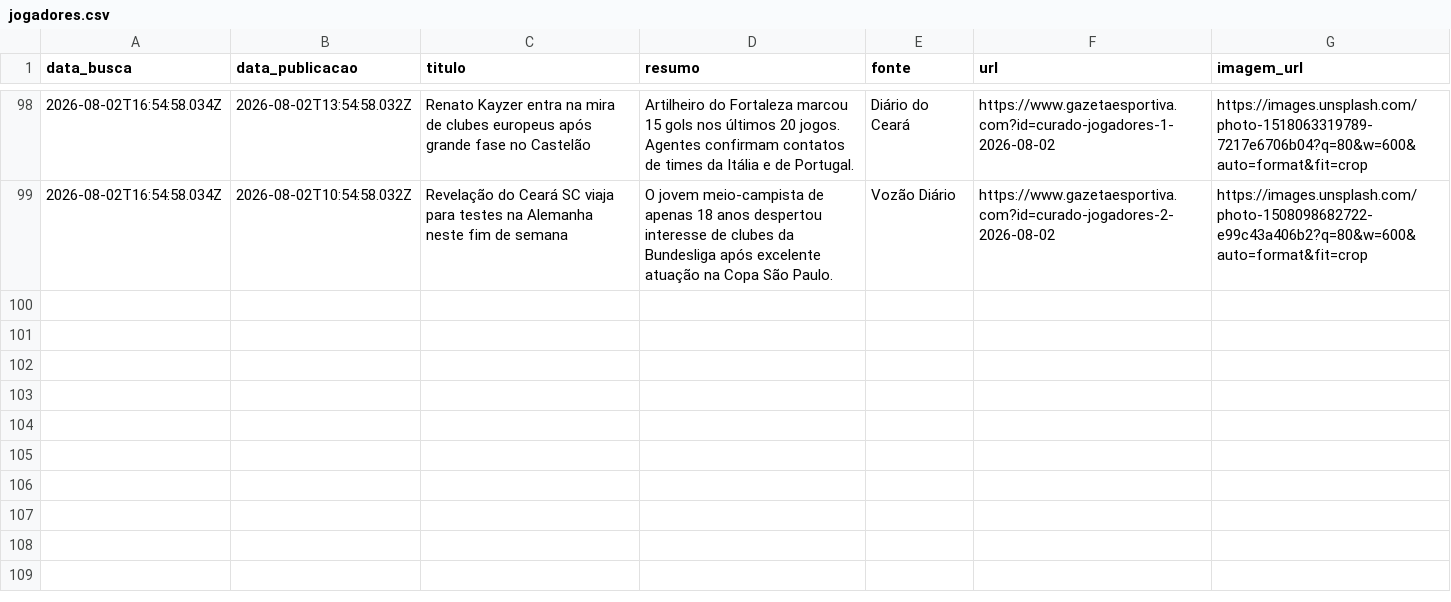
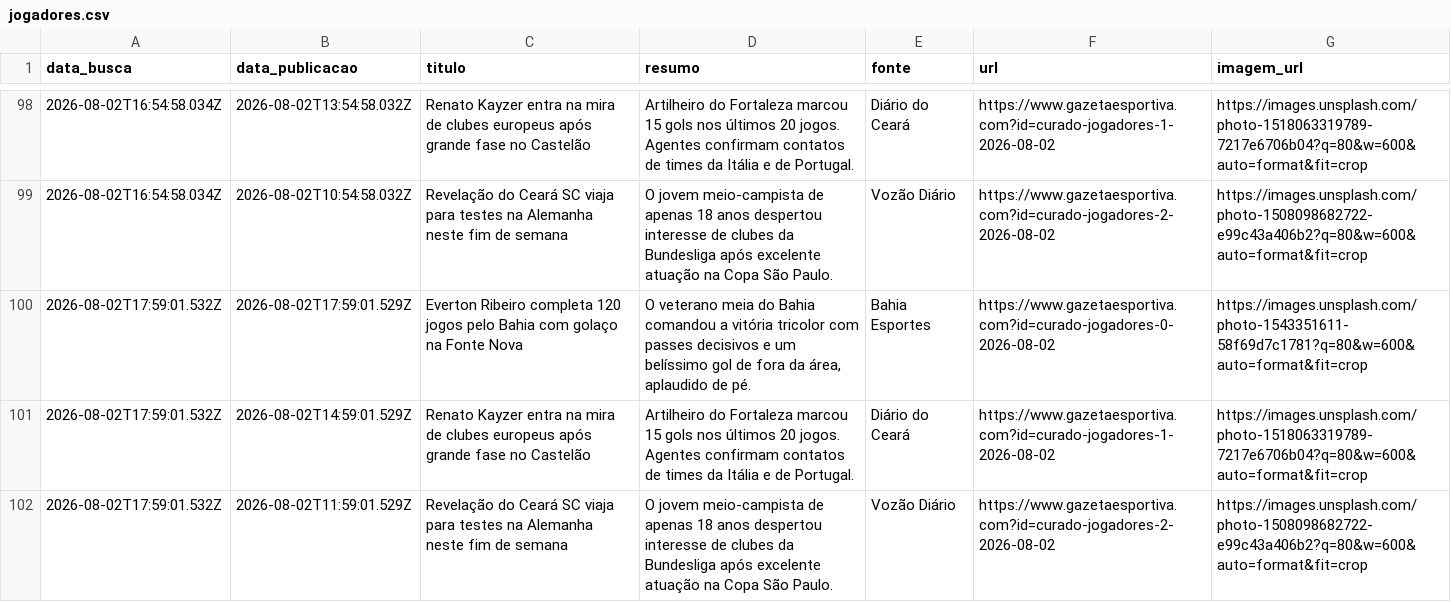
Before and after one commit to yuriluna85/boleragem-nordestina, a CSV file: DATA/2026/08/jogadores/jogadores.csv, drawn as a sheet; only a part is shown, gaps mark what is left out; the diff names each change by its address in the sheet, - before the commit and + after, or states it on an @@ line.

```diff
--- a/DATA/2026/08/jogadores/jogadores.csv
+++ b/DATA/2026/08/jogadores/jogadores.csv
+row 100: 2026-08-02T17:59:01.532Z | 2026-08-02T17:59:01.529Z | Everton Ribeiro completa 120 jogos pelo Bahia com golaço na Fonte Nova | O veterano meia do Bahia comandou a vitória tricolor com passes decisivos e um belíssimo gol de fora da área, aplaudido de pé. | Bahia Esportes | https://www.gazetaesportiva.com?id=curado-jogadores-0-2026-08-02 | https://images.unsplash.com/photo-1543351611-58f69d7c1781?q=80&w=600&auto=format&fit=crop
+row 101: 2026-08-02T17:59:01.532Z | 2026-08-02T14:59:01.529Z | Renato Kayzer entra na mira de clubes europeus após grande fase no Castelão | Artilheiro do Fortaleza marcou 15 gols nos últimos 20 jogos. Agentes confirmam contatos de times da Itália e de Portugal. | Diário do Ceará | https://www.gazetaesportiva.com?id=curado-jogadores-1-2026-08-02 | https://images.unsplash.com/photo-1518063319789-7217e6706b04?q=80&w=600&auto=format&fit=crop
+row 102: 2026-08-02T17:59:01.532Z | 2026-08-02T11:59:01.529Z | Revelação do Ceará SC viaja para testes na Alemanha neste fim de semana | O jovem meio-campista de apenas 18 anos despertou interesse de clubes da Bundesliga após excelente atuação na Copa São Paulo. | Vozão Diário | https://www.gazetaesportiva.com?id=curado-jogadores-2-2026-08-02 | https://images.unsplash.com/photo-1508098682722-e99c43a406b2?q=80&w=600&auto=format&fit=crop
```
Also changed, not shown: DATA/2026/08/feminino/feminino.csv, 4 other files.
